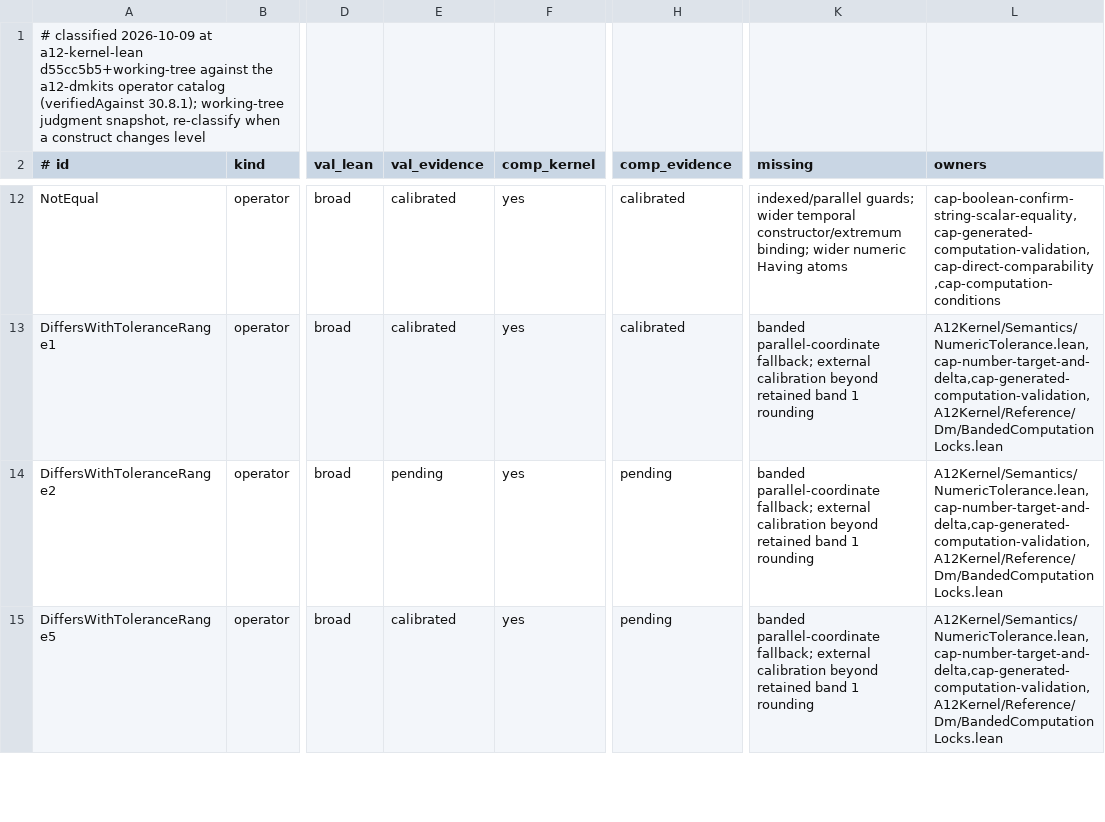
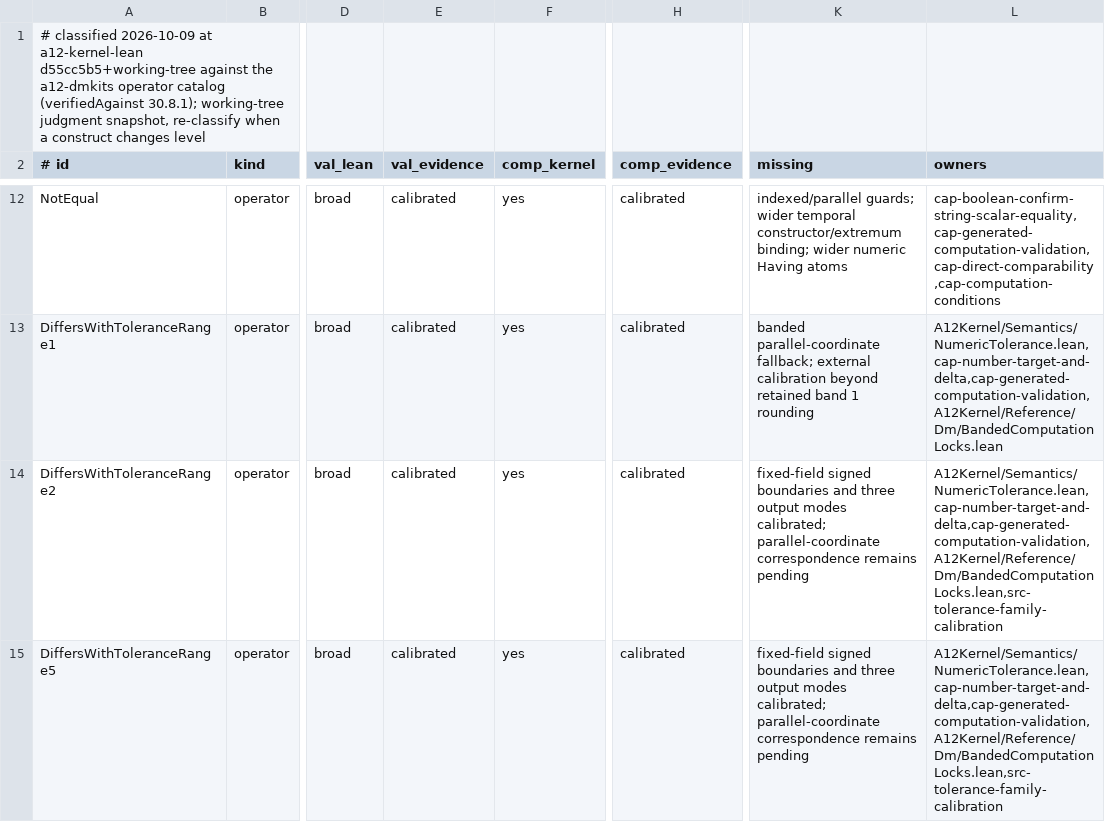
Before and after one commit to mbackschat/a12-kernel-lean, a TSV file: docs/CONFORMANCE-CONSTRUCTS.tsv, drawn as a sheet; only a part is shown, gaps mark what is left out; the diff covers the shown part only; the diff names each change by its address in the sheet, - before the commit and + after, or states it on an @@ line.

Commit message:
test(conformance): calibrate the remaining tolerance widths
Retained dual-engine observations settle signed boundaries and distinguish authored-value validation from all three output rounding policies. Reader replay covers explicit rules and computations; separate checked-table locks cover generated validation without widening the calibrated profile.

```diff
--- a/docs/CONFORMANCE-CONSTRUCTS.tsv
+++ b/docs/CONFORMANCE-CONSTRUCTS.tsv
-E14 (val_evidence): pending
+E14 (val_evidence): calibrated
-H14:H15 (comp_evidence): pending
+H14:H15 (comp_evidence): calibrated
-K14:K15 (missing): banded parallel-coordinate fallback; external calibration beyond retained band 1 rounding
+K14:K15 (missing): fixed-field signed boundaries and three output modes calibrated; parallel-coordinate correspondence remains pending
-L14:L15 (owners): A12Kernel/Semantics/NumericTolerance.lean,cap-number-target-and-delta,cap-generated-computation-validation,A12Kernel/Reference/Dm/BandedComputationLocks.lean
+L14:L15 (owners): A12Kernel/Semantics/NumericTolerance.lean,cap-number-target-and-delta,cap-generated-computation-validation,A12Kernel/Reference/Dm/BandedComputationLocks.lean,src-tolerance-family-calibration
```
Also changed, not shown: 4 edited cells elsewhere in this file, 11 other files.
